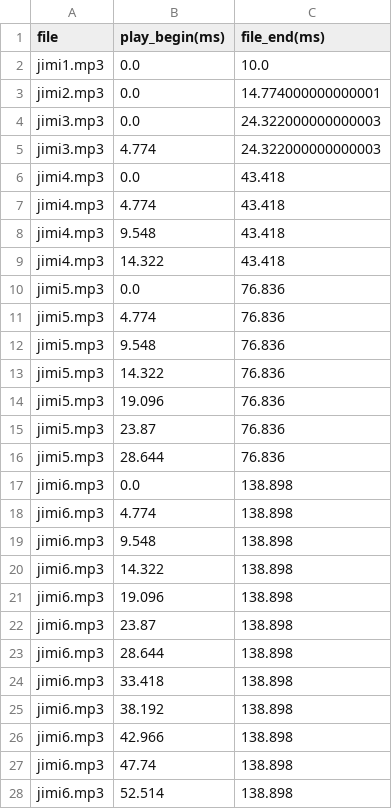
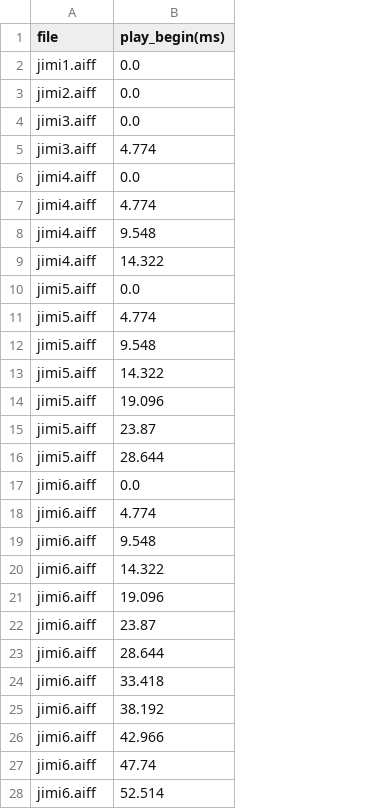
Before and after one commit to IIVIIIII/ASCC, a CSV file: resources/data/carbon.csv, drawn as a sheet; only a part is shown; the diff covers the shown part only; the diff names each change by its address in the sheet, - before the commit and + after, or states it on an @@ line.

Commit message:
more concise csv

```diff
--- a/resources/data/carbon.csv
+++ b/resources/data/carbon.csv
-column C (file_end(ms)), rows 2-28: 10.0 | 14.774000000000001 | 24.322000000000003 | 24.322000000000003 | 43.418 | 43.418 | 43.418 | 43.418 | 76.836 | 76.836 | 76.836 | 76.836 | 76.836 | 76.836 | 76.836 | 138.898 | 138.898 | 138.898 | 138.898 | 138.898 | 138.898 | 138.898 | 138.898 | 138.898 | 138.898 | 138.898 | 138.898
-A2 (file): jimi1.mp3
+A2 (file): jimi1.aiff
-A3 (file): jimi2.mp3
+A3 (file): jimi2.aiff
-A4:A5 (file): jimi3.mp3
+A4:A5 (file): jimi3.aiff
-A6:A9 (file): jimi4.mp3
+A6:A9 (file): jimi4.aiff
-A10:A16 (file): jimi5.mp3
+A10:A16 (file): jimi5.aiff
-A17:A28 (file): jimi6.mp3
+A17:A28 (file): jimi6.aiff
```
Also changed, not shown: 24 edited cells elsewhere in this file.
